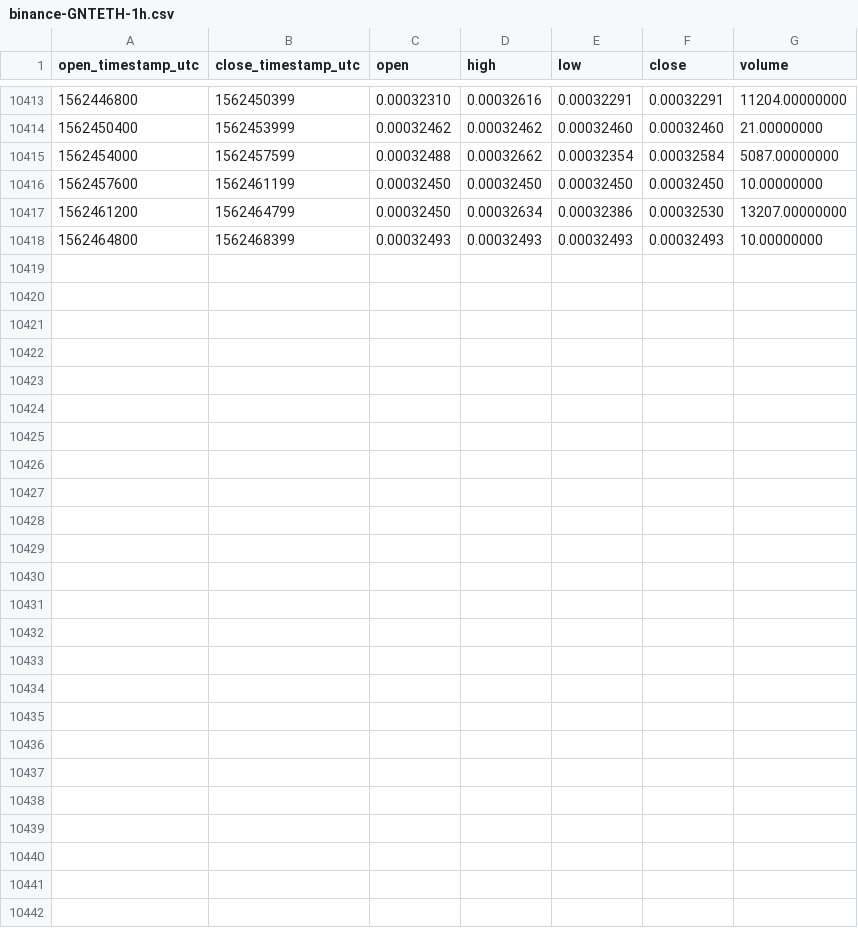
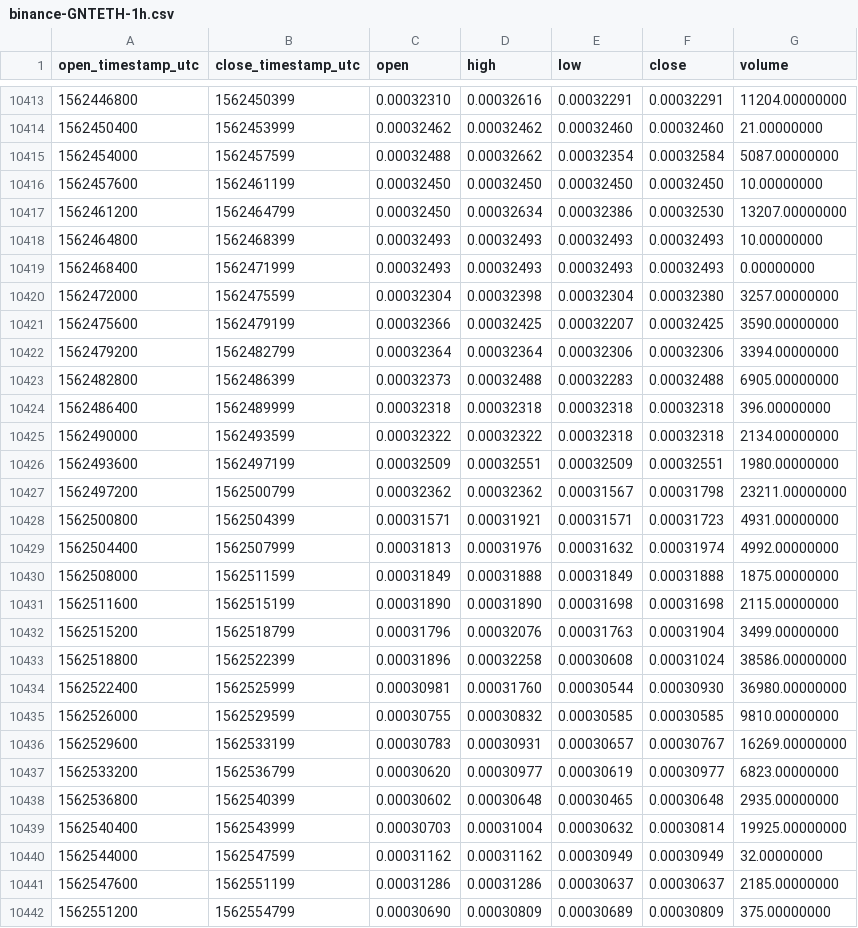
Before and after one commit to cryptobigbro/binance-GNTETH, a CSV file: binance-GNTETH-1h.csv, drawn as a sheet; only a part is shown, gaps mark what is left out; the diff names each change by its address in the sheet, - before the commit and + after, or states it on an @@ line.

Commit message:
Update OHLCV data.

```diff
--- a/binance-GNTETH-1h.csv
+++ b/binance-GNTETH-1h.csv
+row 10419: 1562468400 | 1562471999 | 0.00032493 | 0.00032493 | 0.00032493 | 0.00032493 | 0.00000000
+row 10420: 1562472000 | 1562475599 | 0.00032304 | 0.00032398 | 0.00032304 | 0.00032380 | 3257.00000000
+row 10421: 1562475600 | 1562479199 | 0.00032366 | 0.00032425 | 0.00032207 | 0.00032425 | 3590.00000000
+row 10422: 1562479200 | 1562482799 | 0.00032364 | 0.00032364 | 0.00032306 | 0.00032306 | 3394.00000000
+row 10423: 1562482800 | 1562486399 | 0.00032373 | 0.00032488 | 0.00032283 | 0.00032488 | 6905.00000000
+row 10424: 1562486400 | 1562489999 | 0.00032318 | 0.00032318 | 0.00032318 | 0.00032318 | 396.00000000
+row 10425: 1562490000 | 1562493599 | 0.00032322 | 0.00032322 | 0.00032318 | 0.00032318 | 2134.00000000
+row 10426: 1562493600 | 1562497199 | 0.00032509 | 0.00032551 | 0.00032509 | 0.00032551 | 1980.00000000
+row 10427: 1562497200 | 1562500799 | 0.00032362 | 0.00032362 | 0.00031567 | 0.00031798 | 23211.00000000
+row 10428: 1562500800 | 1562504399 | 0.00031571 | 0.00031921 | 0.00031571 | 0.00031723 | 4931.00000000
+row 10429: 1562504400 | 1562507999 | 0.00031813 | 0.00031976 | 0.00031632 | 0.00031974 | 4992.00000000
+row 10430: 1562508000 | 1562511599 | 0.00031849 | 0.00031888 | 0.00031849 | 0.00031888 | 1875.00000000
+row 10431: 1562511600 | 1562515199 | 0.00031890 | 0.00031890 | 0.00031698 | 0.00031698 | 2115.00000000
+row 10432: 1562515200 | 1562518799 | 0.00031796 | 0.00032076 | 0.00031763 | 0.00031904 | 3499.00000000
+row 10433: 1562518800 | 1562522399 | 0.00031896 | 0.00032258 | 0.00030608 | 0.00031024 | 38586.00000000
+row 10434: 1562522400 | 1562525999 | 0.00030981 | 0.00031760 | 0.00030544 | 0.00030930 | 36980.00000000
+row 10435: 1562526000 | 1562529599 | 0.00030755 | 0.00030832 | 0.00030585 | 0.00030585 | 9810.00000000
+row 10436: 1562529600 | 1562533199 | 0.00030783 | 0.00030931 | 0.00030657 | 0.00030767 | 16269.00000000
+row 10437: 1562533200 | 1562536799 | 0.00030620 | 0.00030977 | 0.00030619 | 0.00030977 | 6823.00000000
+row 10438: 1562536800 | 1562540399 | 0.00030602 | 0.00030648 | 0.00030465 | 0.00030648 | 2935.00000000
+row 10439: 1562540400 | 1562543999 | 0.00030703 | 0.00031004 | 0.00030632 | 0.00030814 | 19925.00000000
+row 10440: 1562544000 | 1562547599 | 0.00031162 | 0.00031162 | 0.00030949 | 0.00030949 | 32.00000000
+row 10441: 1562547600 | 1562551199 | 0.00031286 | 0.00031286 | 0.00030637 | 0.00030637 | 2185.00000000
+row 10442: 1562551200 | 1562554799 | 0.00030690 | 0.00030809 | 0.00030689 | 0.00030809 | 375.00000000
```
Also changed, not shown: binance-GNTETH-1d.csv.
